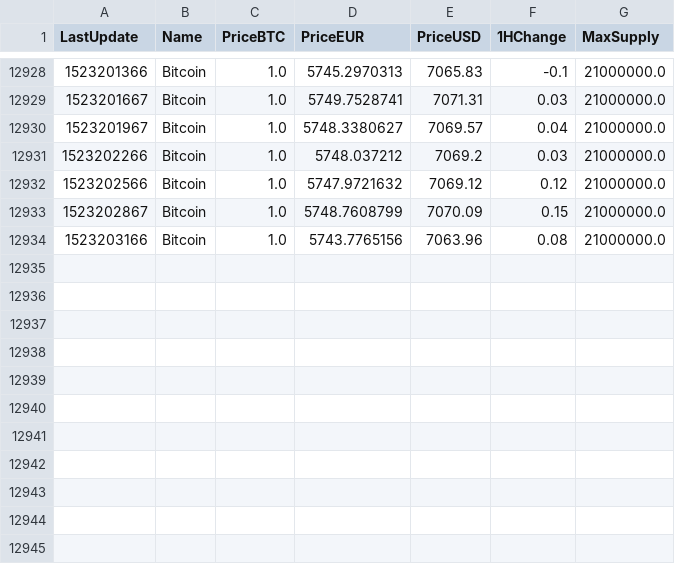
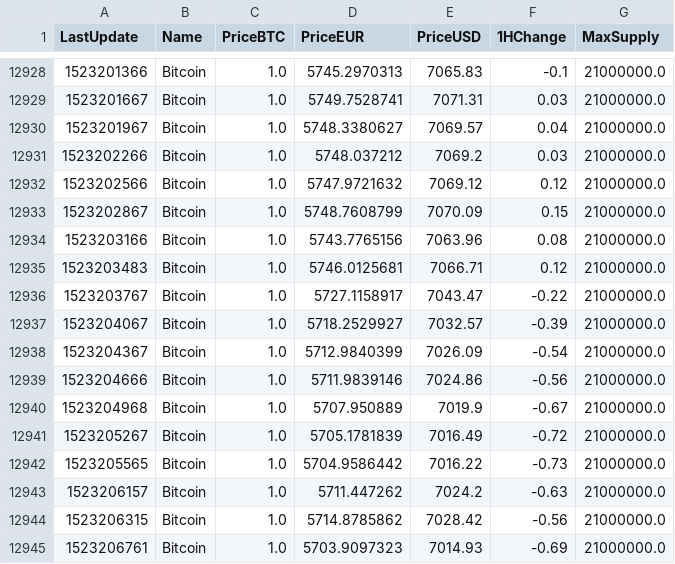
Before and after one commit to d3v1l401/dcr-stats, a CSV file: btc.csv, drawn as a sheet; only a part is shown, gaps mark what is left out; the diff names each change by its address in the sheet, - before the commit and + after, or states it on an @@ line.

```diff
--- a/btc.csv
+++ b/btc.csv
+row 12935: 1523203483 | Bitcoin | 1.0 | 5746.0125681 | 7066.71 | 0.12 | 21000000.0
+row 12936: 1523203767 | Bitcoin | 1.0 | 5727.1158917 | 7043.47 | -0.22 | 21000000.0
+row 12937: 1523204067 | Bitcoin | 1.0 | 5718.2529927 | 7032.57 | -0.39 | 21000000.0
+row 12938: 1523204367 | Bitcoin | 1.0 | 5712.9840399 | 7026.09 | -0.54 | 21000000.0
+row 12939: 1523204666 | Bitcoin | 1.0 | 5711.9839146 | 7024.86 | -0.56 | 21000000.0
+row 12940: 1523204968 | Bitcoin | 1.0 | 5707.950889 | 7019.9 | -0.67 | 21000000.0
+row 12941: 1523205267 | Bitcoin | 1.0 | 5705.1781839 | 7016.49 | -0.72 | 21000000.0
+row 12942: 1523205565 | Bitcoin | 1.0 | 5704.9586442 | 7016.22 | -0.73 | 21000000.0
+row 12943: 1523206157 | Bitcoin | 1.0 | 5711.447262 | 7024.2 | -0.63 | 21000000.0
+row 12944: 1523206315 | Bitcoin | 1.0 | 5714.8785862 | 7028.42 | -0.56 | 21000000.0
+row 12945: 1523206761 | Bitcoin | 1.0 | 5703.9097323 | 7014.93 | -0.69 | 21000000.0
```
Also changed, not shown: 1 other file.
